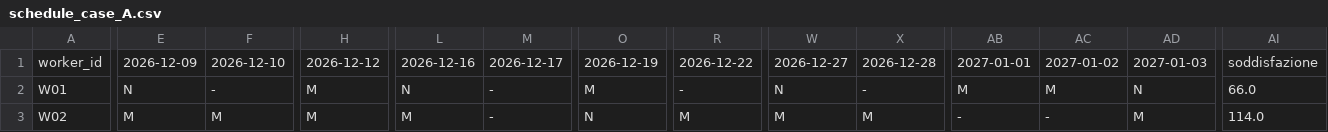
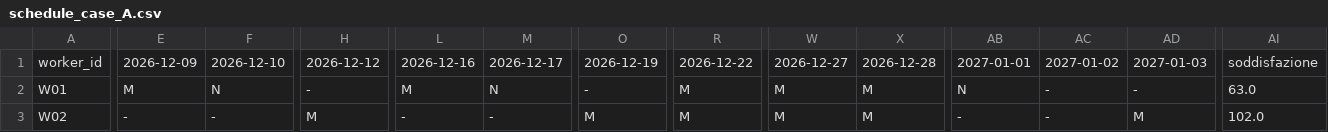
Before and after one commit to Sebastiano2002/Ai-Scheduler, a CSV file: schedule_case_A.csv, drawn as a sheet; only a part is shown, gaps mark what is left out; the diff covers the shown part only; the diff names each change by its address in the sheet, - before the commit and + after, or states it on an @@ line.

```diff
--- a/schedule_case_A.csv
+++ b/schedule_case_A.csv
-E2: N
+E2: M
-F2: -
+F2: N
-H2: M
+H2: -
-L2: N
+L2: M
-M2: -
+M2: N
-O2: M
+O2: -
-R2: -
+R2: M
-W2: N
+W2: M
-X2: -
+X2: M
-AB2: M
+AB2: N
-AC2: M
+AC2: -
-AD2: N
+AD2: -
-AI2: 66.0
+AI2: 63.0
-E3: M
+E3: -
-F3: M
+F3: -
-L3: M
+L3: -
-O3: N
+O3: M
-AI3: 114.0
+AI3: 102.0
```
Also changed, not shown: 158 edited cells elsewhere in this file, schedule_case_A_final.csv, 9 other files.
